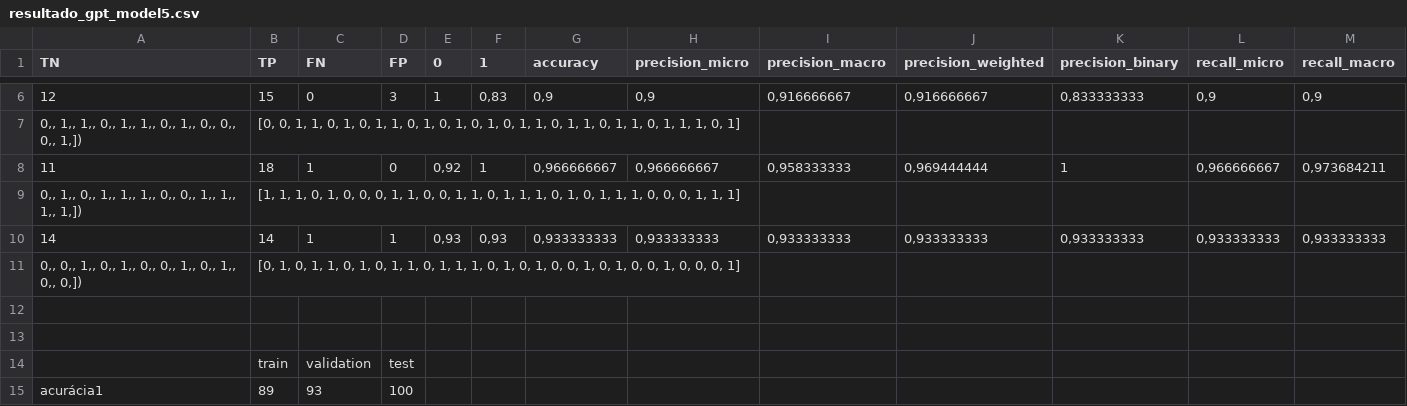
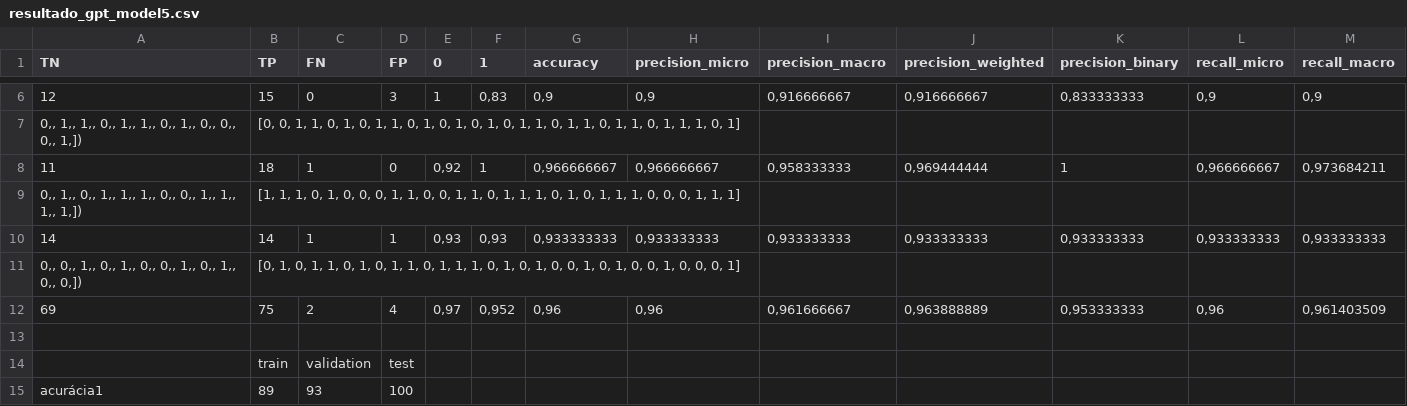
Before and after one commit to jlgomes/sentiment_analysis_with_bert, a CSV file: resultado_gpt_model5.csv, drawn as a sheet; only a part is shown, gaps mark what is left out; rows hold the shown columns only; the diff names each change by its address in the sheet, - before the commit and + after, or states it on an @@ line.

Commit message:
incluida o resumo das execuções

```diff
--- a/resultado_gpt_model5.csv
+++ b/resultado_gpt_model5.csv
-row 12: (empty)
+row 12: 69 | 75 | 2 | 4 | 0,97 | 0,952 | 0,96 | 0,96 | 0,961666667 | 0,963888889 | 0,953333333 | 0,96 | 0,961403509
```
